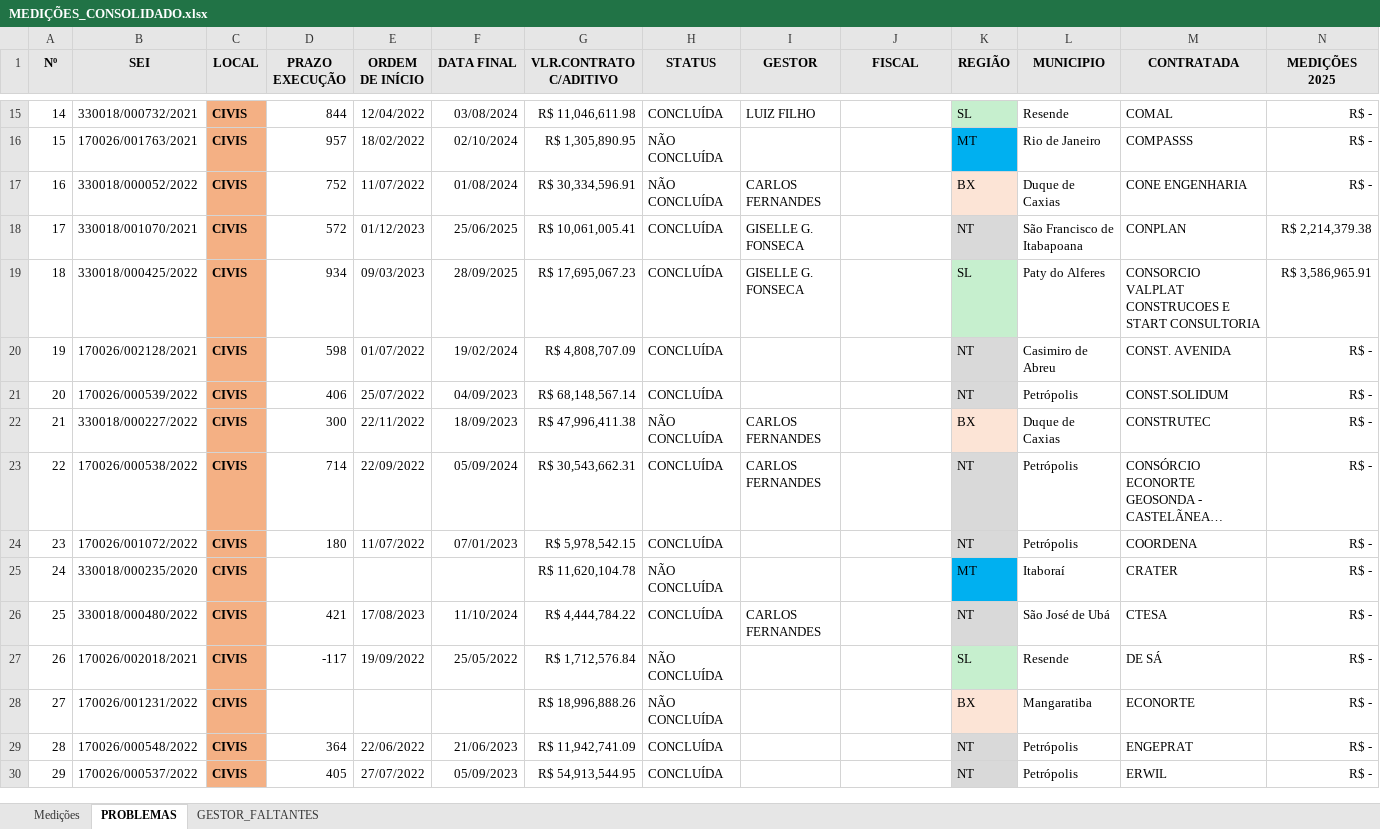
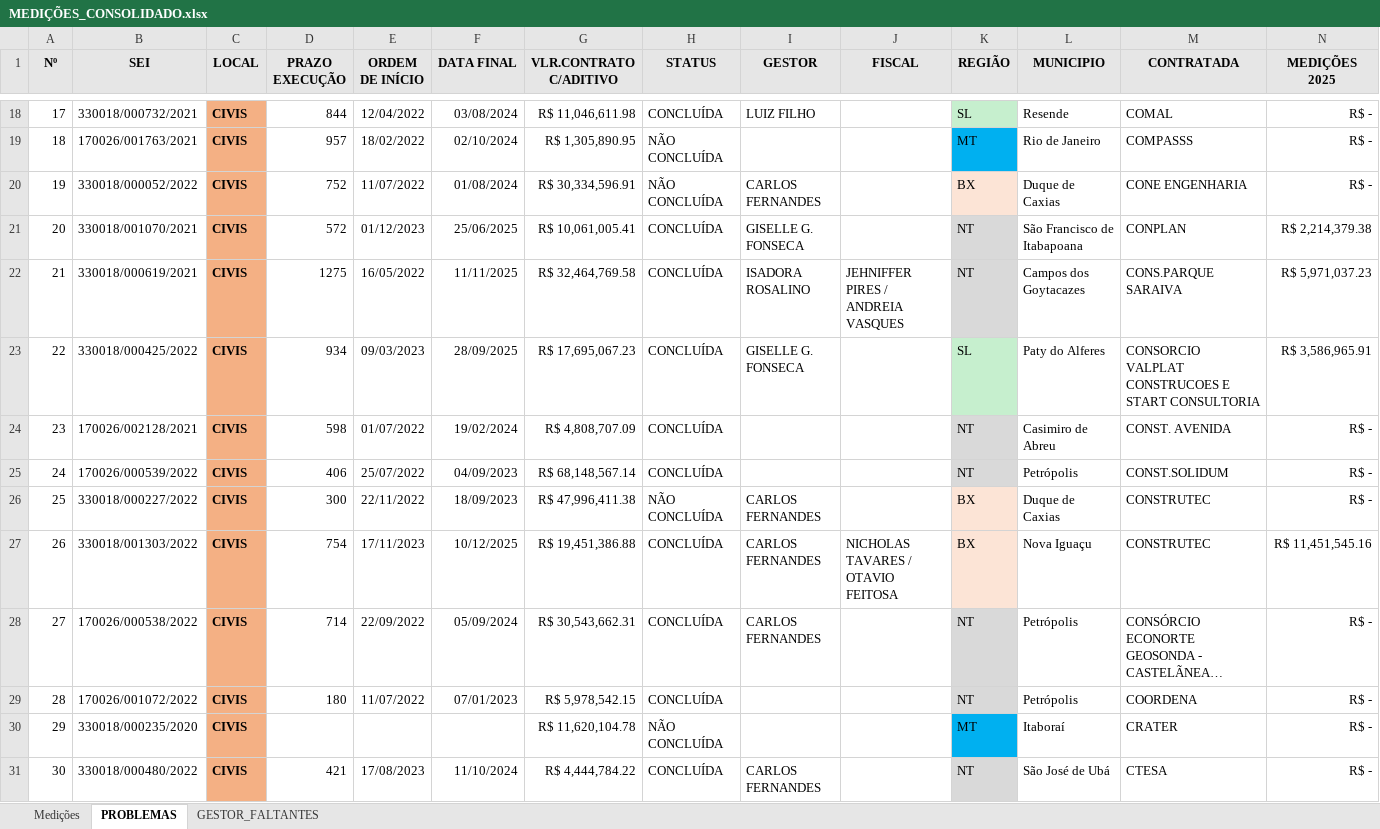
Before and after one commit to flavioalmeidamatos/MEDICOES, an Excel workbook: MEDIÇÕES_CONSOLIDADO.xlsx, sheet PROBLEMAS, drawn as a sheet; only a part is shown, gaps mark what is left out; the shorter side is filled out with more unchanged rows; long unchanged cells end in …; values as stored, in another font and other column widths than the file's, no borders; rows hold the shown columns only; the diff covers the shown part only; the diff names each change by its address in the sheet, - before the commit and + after, or states it on an @@ line.

```diff
--- a/MEDIÇÕES_CONSOLIDADO.xlsx (sheet PROBLEMAS)
+++ b/MEDIÇÕES_CONSOLIDADO.xlsx (sheet PROBLEMAS)
@@ column A (Nº) renumbered from row 3 down @@
+row 22: 21 | 330018/000619/2021 | CIVIS | 1275 | 16/05/2022 | 11/11/2025 | R$ 32,464,769.58 | CONCLUÍDA | ISADORA ROSALINO | JEHNIFFER PIRES / ANDREIA VASQUES | NT | Campos dos Goytacazes | CONS.PARQUE SARAIVA | R$ 5,971,037.23
+row 27: 26 | 330018/001303/2022 | CIVIS | 754 | 17/11/2023 | 10/12/2025 | R$ 19,451,386.88 | CONCLUÍDA | CARLOS FERNANDES | NICHOLAS TAVARES / OTAVIO FEITOSA | BX | Nova Iguaçu | CONSTRUTEC | R$ 11,451,545.16
```
Also changed, not shown: 18 added rows and 2 edited cells elsewhere in this sheet, sheet Medições, AUXILIAR.xlsx, 2 other files.
